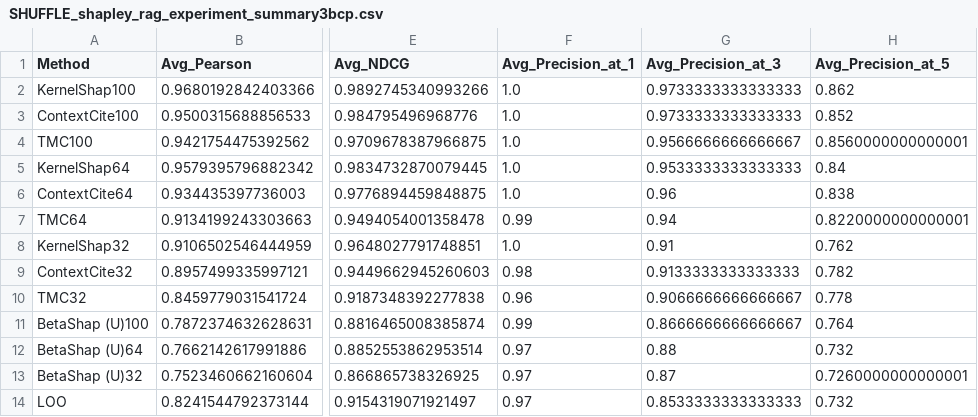
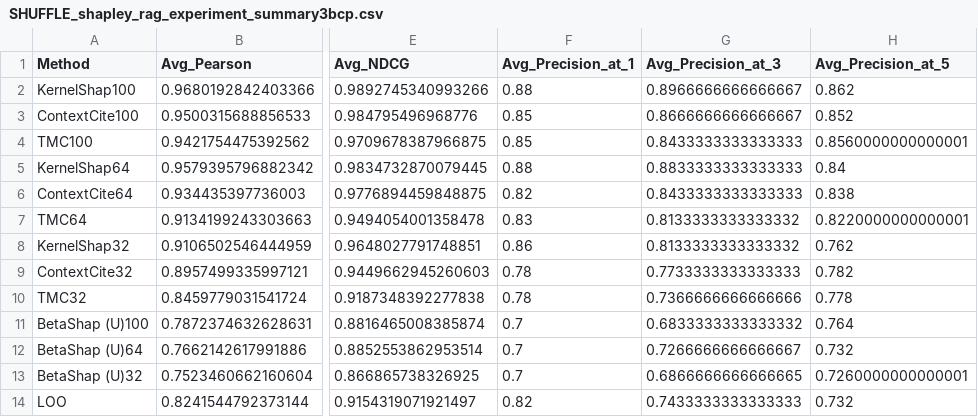
Before and after one commit to iNema9590/LLMX, a CSV file: Experiment_data/BIOASK/Llama-3.1-8B-Instruct/SHUFFLE_shapley_rag_experiment_summary3bcp.csv, drawn as a sheet; only a part is shown, gaps mark what is left out; the diff names each change by its address in the sheet, - before the commit and + after, or states it on an @@ line.

```diff
--- a/Experiment_data/BIOASK/Llama-3.1-8B-Instruct/SHUFFLE_shapley_rag_experiment_summary3bcp.csv
+++ b/Experiment_data/BIOASK/Llama-3.1-8B-Instruct/SHUFFLE_shapley_rag_experiment_summary3bcp.csv
-F2 (Avg_Precision_at_1): 1.0
+F2 (Avg_Precision_at_1): 0.88
-G2 (Avg_Precision_at_3): 0.9733333333333333
+G2 (Avg_Precision_at_3): 0.8966666666666667
-F3:F4 (Avg_Precision_at_1): 1.0
+F3:F4 (Avg_Precision_at_1): 0.85
-G3 (Avg_Precision_at_3): 0.9733333333333333
+G3 (Avg_Precision_at_3): 0.8666666666666667
-G4 (Avg_Precision_at_3): 0.9566666666666667
+G4 (Avg_Precision_at_3): 0.8433333333333333
-F5 (Avg_Precision_at_1): 1.0
+F5 (Avg_Precision_at_1): 0.88
-G5 (Avg_Precision_at_3): 0.9533333333333333
+G5 (Avg_Precision_at_3): 0.8833333333333333
-F6 (Avg_Precision_at_1): 1.0
+F6 (Avg_Precision_at_1): 0.82
-G6 (Avg_Precision_at_3): 0.96
+G6 (Avg_Precision_at_3): 0.8433333333333333
-F7 (Avg_Precision_at_1): 0.99
+F7 (Avg_Precision_at_1): 0.83
-G7 (Avg_Precision_at_3): 0.94
+G7 (Avg_Precision_at_3): 0.8133333333333332
-F8 (Avg_Precision_at_1): 1.0
+F8 (Avg_Precision_at_1): 0.86
-G8 (Avg_Precision_at_3): 0.91
+G8 (Avg_Precision_at_3): 0.8133333333333332
-F9 (Avg_Precision_at_1): 0.98
+F9 (Avg_Precision_at_1): 0.78
-G9 (Avg_Precision_at_3): 0.9133333333333333
+G9 (Avg_Precision_at_3): 0.7733333333333333
-F10 (Avg_Precision_at_1): 0.96
+F10 (Avg_Precision_at_1): 0.78
-G10 (Avg_Precision_at_3): 0.9066666666666667
+G10 (Avg_Precision_at_3): 0.7366666666666666
-F11 (Avg_Precision_at_1): 0.99
+F11 (Avg_Precision_at_1): 0.7
-G11 (Avg_Precision_at_3): 0.8666666666666667
+G11 (Avg_Precision_at_3): 0.6833333333333332
-F12:F13 (Avg_Precision_at_1): 0.97
+F12:F13 (Avg_Precision_at_1): 0.7
-G12 (Avg_Precision_at_3): 0.88
+G12 (Avg_Precision_at_3): 0.7266666666666667
-G13 (Avg_Precision_at_3): 0.87
+G13 (Avg_Precision_at_3): 0.6866666666666665
-F14 (Avg_Precision_at_1): 0.97
+F14 (Avg_Precision_at_1): 0.82
-G14 (Avg_Precision_at_3): 0.8533333333333333
+G14 (Avg_Precision_at_3): 0.7433333333333333
```
Also changed, not shown: Experiment_data/BIOASK/Qwen2.5-3B-Instruct/SHUFFLE_shapley_rag_experiment_details3bcp.csv, Experiment_data/BIOASK/Qwen2.5-3B-Instruct/SHUFFLE_shapley_rag_experiment_summary3bcp.csv, 37 other files.
